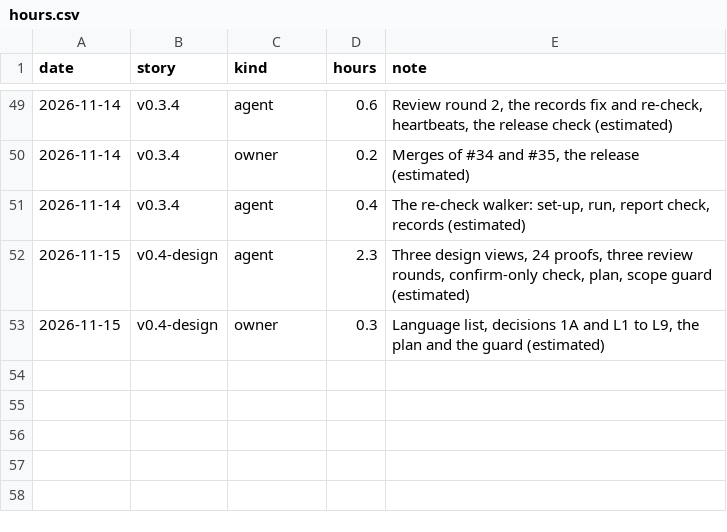
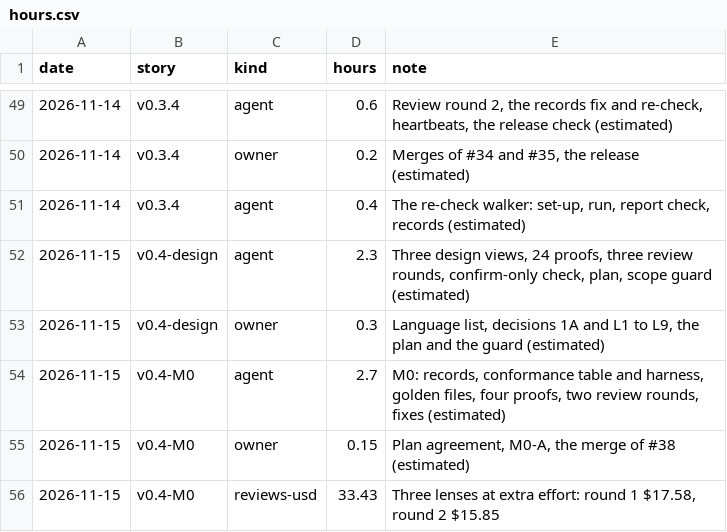
Before and after one commit to hevelius-ai/asbuild, a CSV file: docs/hours.csv, drawn as a sheet; only a part is shown, gaps mark what is left out.

```diff
--- a/docs/hours.csv
+++ b/docs/hours.csv
@@ -53 +53,4 @@ date,story,kind,hours,note
 2026-11-15,v0.4-design,owner,0.3,"Language list, decisions 1A and L1 to L9, the plan and the guard (estimated)"
+2026-11-15,v0.4-M0,agent,2.7,"M0: records, conformance table and harness, golden files, four proofs, two review rounds, fixes (estimated)"
+2026-11-15,v0.4-M0,owner,0.15,"Plan agreement, M0-A, the merge of #38 (estimated)"
+2026-11-15,v0.4-M0,reviews-usd,33.43,"Three lenses at extra effort: round 1 $17.58, round 2 $15.85"
```
Also changed, not shown: 3 other files.
